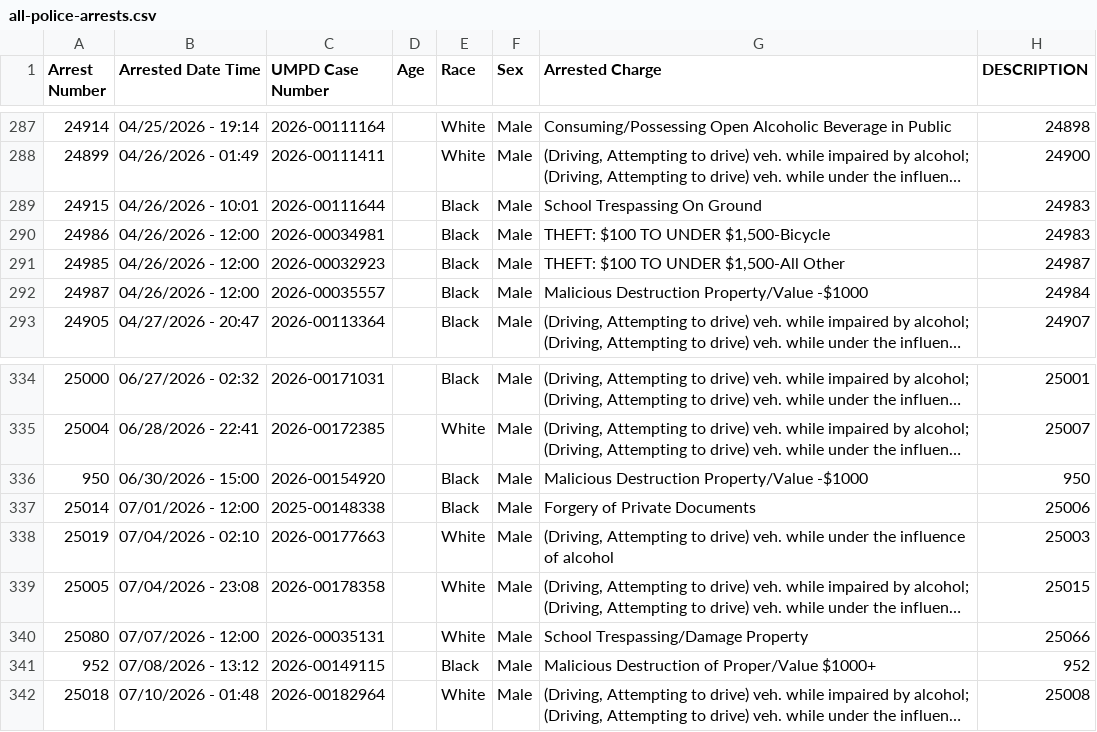
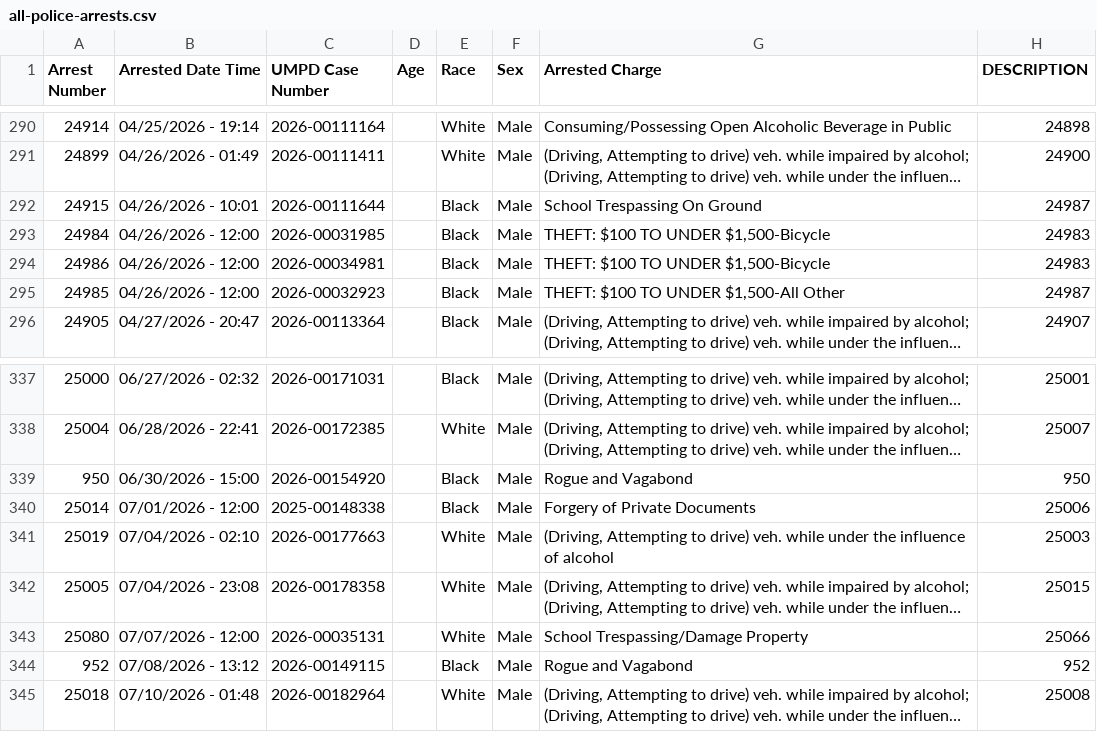
Before and after one commit to dwillis/umpd-logs, a CSV file: data/all-police-arrests.csv, drawn as a sheet; only a part is shown, gaps mark what is left out; long unchanged cells end in …; addresses are those after the commit; the diff covers the shown part only; the diff names each change by its address in the sheet, - before the commit and + after, or states it on an @@ line.

```diff
--- a/data/all-police-arrests.csv
+++ b/data/all-police-arrests.csv
-H292 (DESCRIPTION): 24983
+H292 (DESCRIPTION): 24987
@@ row 401 moved to row 293: 24984 @@
@@ row 292 moved to row 401: 24987 @@
-G339 (Arrested Charge): Malicious Destruction Property/Value -$1000
+G339 (Arrested Charge): Rogue and Vagabond
-G344 (Arrested Charge): Malicious Destruction of Proper/Value $1000+
+G344 (Arrested Charge): Rogue and Vagabond
```
Also changed, not shown: 3 added rows, 3 removed rows, 14 moved rows and 18 edited cells elsewhere in this file, data/new_cases.csv, 2 other files.
